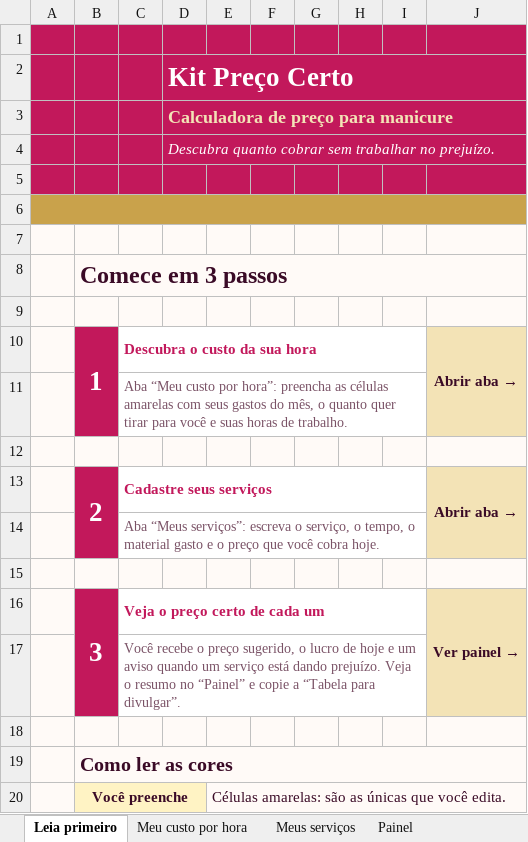
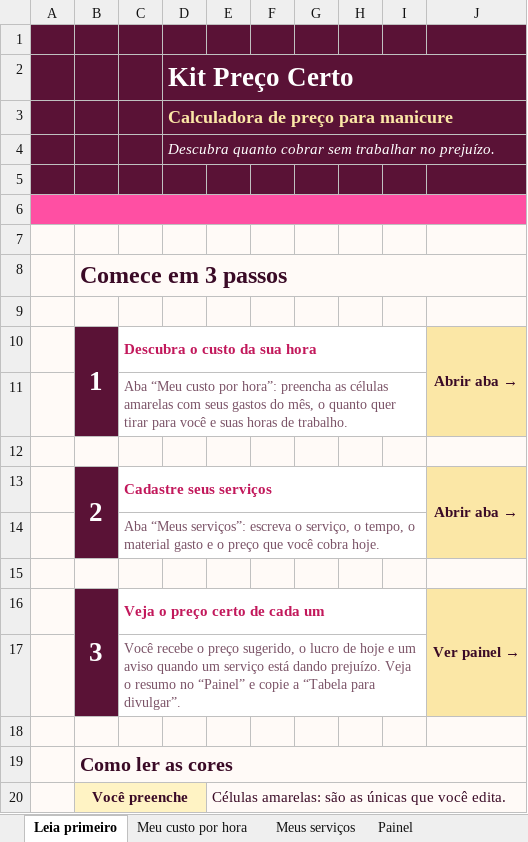
Before and after one commit to zepolsoft/site-kitprecocerto, an Excel workbook: Calculadora-Preco-Certo.xlsx, sheet Leia primeiro, drawn as a sheet; only a part is shown; values as stored, in another font and other column widths than the file's, no borders; charts and pictures not drawn; the diff names each change by its address in the sheet, - before the commit and + after, or states it on an @@ line.

```diff
--- a/Calculadora-Preco-Certo.xlsx (sheet Leia primeiro)
+++ b/Calculadora-Preco-Certo.xlsx (sheet Leia primeiro)
-A1:J5 fill: #C2185B
+A1:J5 fill: #5A1236
-A6:J6 fill: #C9A24B
+A6:J6 fill: #FF4FA3
-B10:B11 fill: #C2185B
+B10:B11 fill: #5A1236
-B13:B14 fill: #C2185B
+B13:B14 fill: #5A1236
-B16:B17 fill: #C2185B
+B16:B17 fill: #5A1236
```
Also changed, not shown: sheet Painel, sheet Meus serviços, sheet Meu custo por hora, sheet Tabela para divulgar, charts or pictures, 5 other files.
